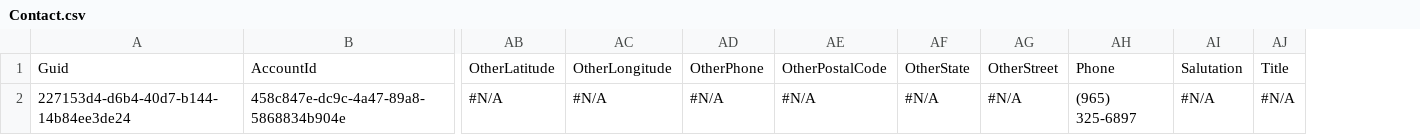
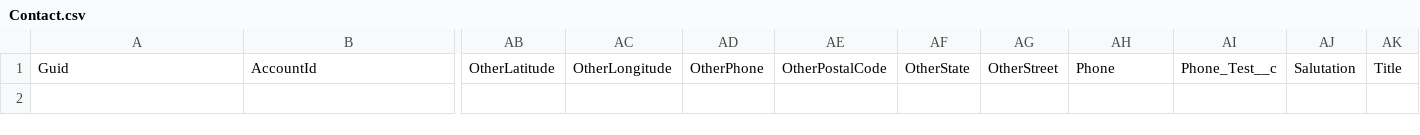
Before and after one commit to prodlytestuser/CPQTest20, a CSV file: Contact.csv, drawn as a sheet; only a part is shown, gaps mark what is left out; removed rows and columns are numbered as before the commit, all else as after; rows hold the shown columns only; the diff names each change by its address in the sheet, - before the commit and + after, or states it on an @@ line.

Commit message:
Saved changes from the managed org to the repository branch

```diff
--- a/Contact.csv
+++ b/Contact.csv
+column AI, row 1: Phone_Test__c
-row 2: 227153d4-d6b4-40d7-b144-14b84ee3de24 | 458c847e-dc9c-4a47-89a8-5868834b904e | #N/A | #N/A | #N/A | #N/A | #N/A | #N/A | (965) 325-6897 | #N/A | #N/A
```
